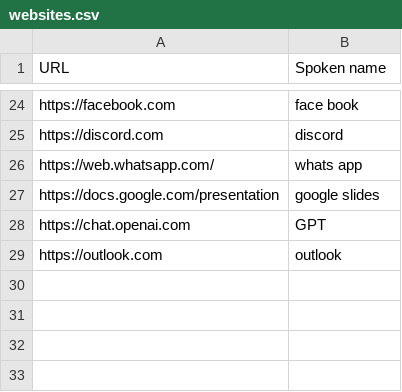
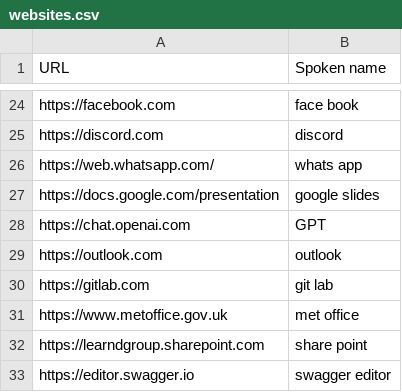
Before and after one commit to slatermorgan/ms_talon, a CSV file: settings/websites.csv, drawn as a sheet; only a part is shown, gaps mark what is left out; the diff names each change by its address in the sheet, - before the commit and + after, or states it on an @@ line.

```diff
--- a/settings/websites.csv
+++ b/settings/websites.csv
+row 30: https://gitlab.com | git lab
+row 31: https://www.metoffice.gov.uk | met office
+row 32: https://learndgroup.sharepoint.com | share point
+row 33: https://editor.swagger.io | swagger editor
```
Also changed, not shown: settings/additional_words.csv, settings/file_extensions.csv, 4 other files.
